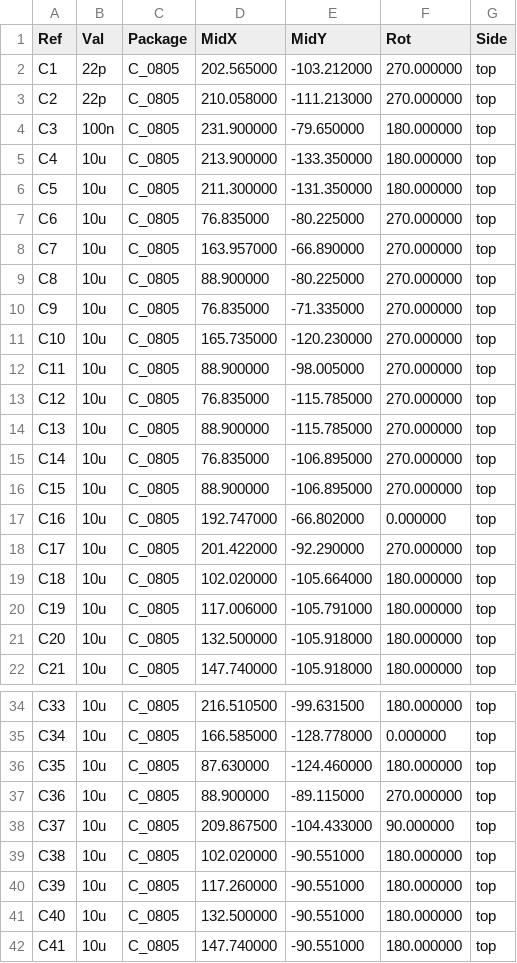
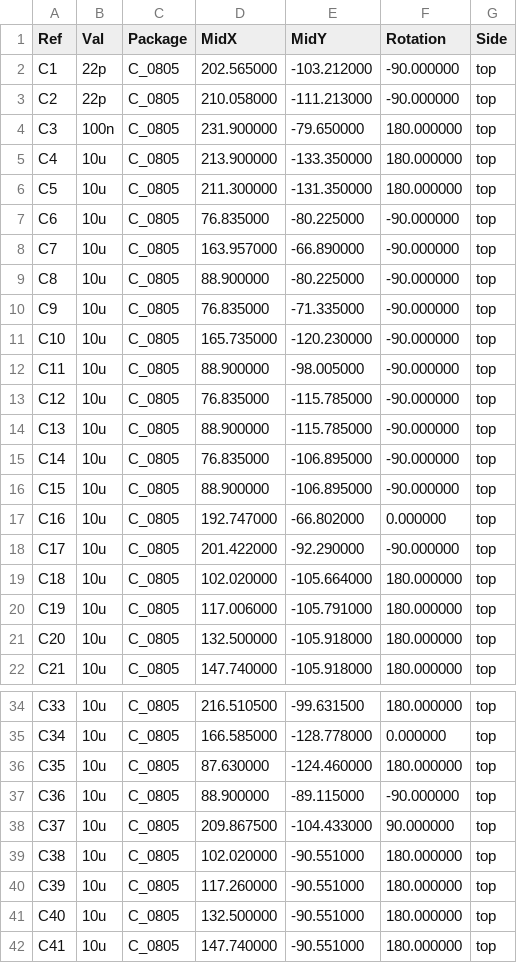
Before and after one commit to garrettsworkshop/NuBus-ESP32, a CSV file: gerber/NuBus-ESP32-top-pos.csv, drawn as a sheet; only a part is shown, gaps mark what is left out; the diff covers the shown part only.

```diff
--- a/gerber/NuBus-ESP32-top-pos.csv
+++ b/gerber/NuBus-ESP32-top-pos.csv
@@ -1,4 +1,4 @@
-Ref,Val,Package,MidX,MidY,Rot,Side
-"C1","22p","C_0805",202.565000,-103.212000,270.000000,top
-"C2","22p","C_0805",210.058000,-111.213000,270.000000,top
+Ref,Val,Package,MidX,MidY,Rotation,Side
+"C1","22p","C_0805",202.565000,-103.212000,-90.000000,top
+"C2","22p","C_0805",210.058000,-111.213000,-90.000000,top
 "C3","100n","C_0805",231.900000,-79.650000,180.000000,top
@@ -6,14 +6,14 @@ Ref,Val,Package,MidX,MidY,Rot,Side
 "C5","10u","C_0805",211.300000,-131.350000,180.000000,top
-"C6","10u","C_0805",76.835000,-80.225000,270.000000,top
-"C7","10u","C_0805",163.957000,-66.890000,270.000000,top
-"C8","10u","C_0805",88.900000,-80.225000,270.000000,top
-"C9","10u","C_0805",76.835000,-71.335000,270.000000,top
-"C10","10u","C_0805",165.735000,-120.230000,270.000000,top
-"C11","10u","C_0805",88.900000,-98.005000,270.000000,top
-"C12","10u","C_0805",76.835000,-115.785000,270.000000,top
-"C13","10u","C_0805",88.900000,-115.785000,270.000000,top
-"C14","10u","C_0805",76.835000,-106.895000,270.000000,top
-"C15","10u","C_0805",88.900000,-106.895000,270.000000,top
+"C6","10u","C_0805",76.835000,-80.225000,-90.000000,top
+"C7","10u","C_0805",163.957000,-66.890000,-90.000000,top
+"C8","10u","C_0805",88.900000,-80.225000,-90.000000,top
+"C9","10u","C_0805",76.835000,-71.335000,-90.000000,top
+"C10","10u","C_0805",165.735000,-120.230000,-90.000000,top
+"C11","10u","C_0805",88.900000,-98.005000,-90.000000,top
+"C12","10u","C_0805",76.835000,-115.785000,-90.000000,top
+"C13","10u","C_0805",88.900000,-115.785000,-90.000000,top
+"C14","10u","C_0805",76.835000,-106.895000,-90.000000,top
+"C15","10u","C_0805",88.900000,-106.895000,-90.000000,top
 "C16","10u","C_0805",192.747000,-66.802000,0.000000,top
-"C17","10u","C_0805",201.422000,-92.290000,270.000000,top
+"C17","10u","C_0805",201.422000,-92.290000,-90.000000,top
 "C18","10u","C_0805",102.020000,-105.664000,180.000000,top
@@ -36,3 +36,3 @@ Ref,Val,Package,MidX,MidY,Rot,Side
 "C35","10u","C_0805",87.630000,-124.460000,180.000000,top
-"C36","10u","C_0805",88.900000,-89.115000,270.000000,top
+"C36","10u","C_0805",88.900000,-89.115000,-90.000000,top
 "C37","10u","C_0805",209.867500,-104.433000,90.000000,top
```
Also changed, not shown: 5 added rows and 18 edited cells elsewhere in this file, 28 other files.
